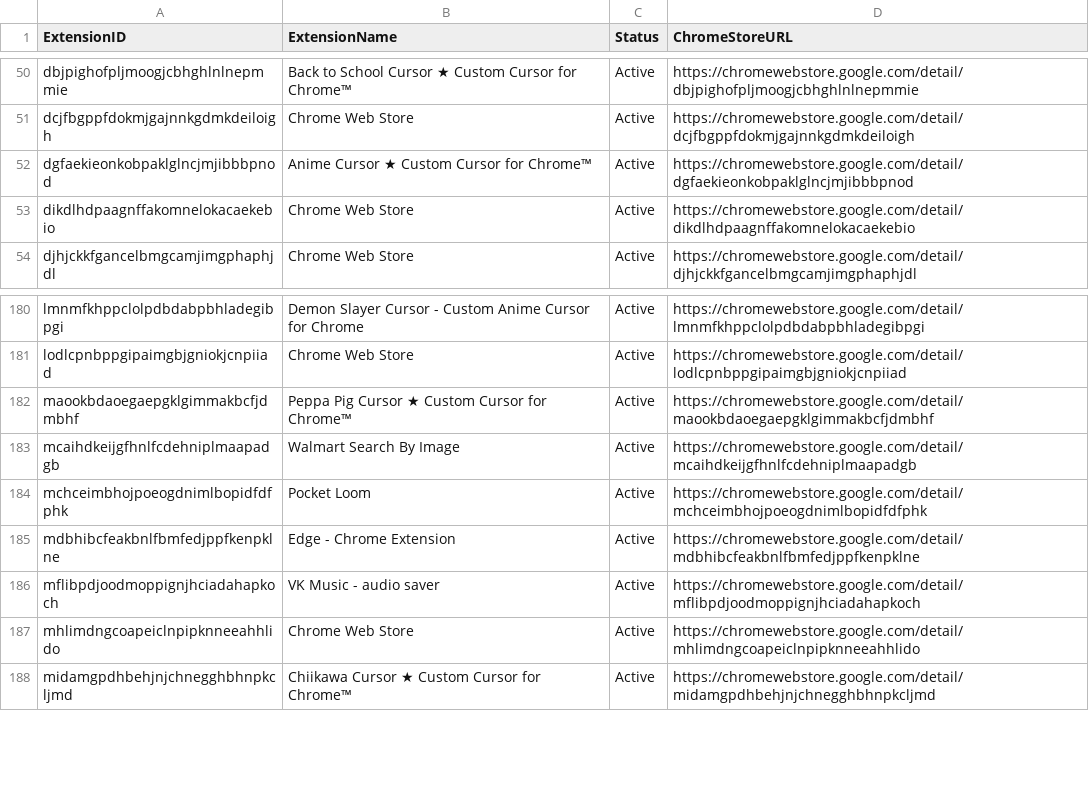
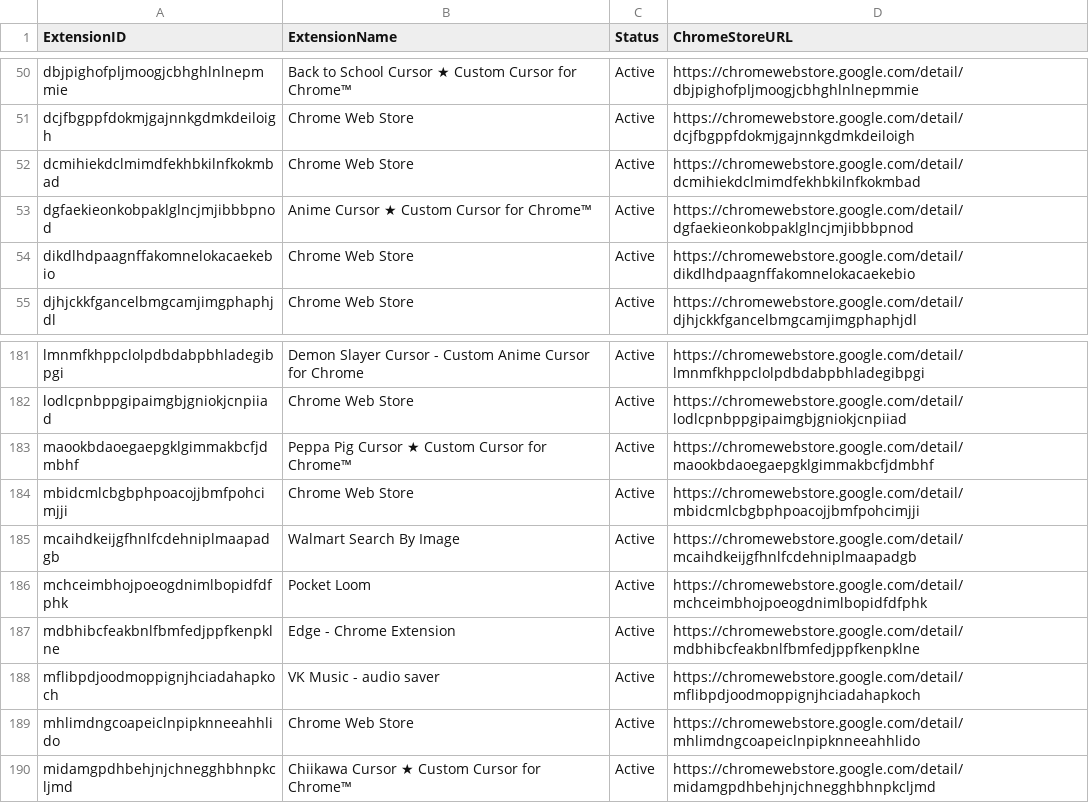
Before and after one commit to alex-milla/Hunting_for_Malicious_Chrome_Extensions, a CSV file: blocklist.csv, drawn as a sheet; only a part is shown, gaps mark what is left out.

Commit message:
sync: +2 / ~0 extensiones (total 238) [Chrome Extension Validator]

```diff
--- a/blocklist.csv
+++ b/blocklist.csv
@@ -51,2 +51,3 @@
 "dcjfbgppfdokmjgajnnkgdmkdeiloigh","Chrome Web Store","Active","https://chromewebstore.google.com/detail/dcjfbgppfdokmjgajnnkgdmkdeiloigh"
+"dcmihiekdclmimdfekhbkilnfkokmbad","Chrome Web Store","Active","https://chromewebstore.google.com/detail/dcmihiekdclmimdfekhbkilnfkokmbad"
 "dgfaekieonkobpaklglncjmjibbbpnod","Anime Cursor ★ Custom Cursor for Chrome™","Active","https://chromewebstore.google.com/detail/dgfaekieonkobpaklglncjmjibbbpnod"
@@ -182,2 +183,3 @@
 "maookbdaoegaepgklgimmakbcfjdmbhf","Peppa Pig Cursor ★ Custom Cursor for Chrome™","Active","https://chromewebstore.google.com/detail/maookbdaoegaepgklgimmakbcfjdmbhf"
+"mbidcmlcbgbphpoacojjbmfpohcimjji","Chrome Web Store","Active","https://chromewebstore.google.com/detail/mbidcmlcbgbphpoacojjbmfpohcimjji"
 "mcaihdkeijgfhnlfcdehniplmaapadgb","Walmart Search By Image","Active","https://chromewebstore.google.com/detail/mcaihdkeijgfhnlfcdehniplmaapadgb"
```
